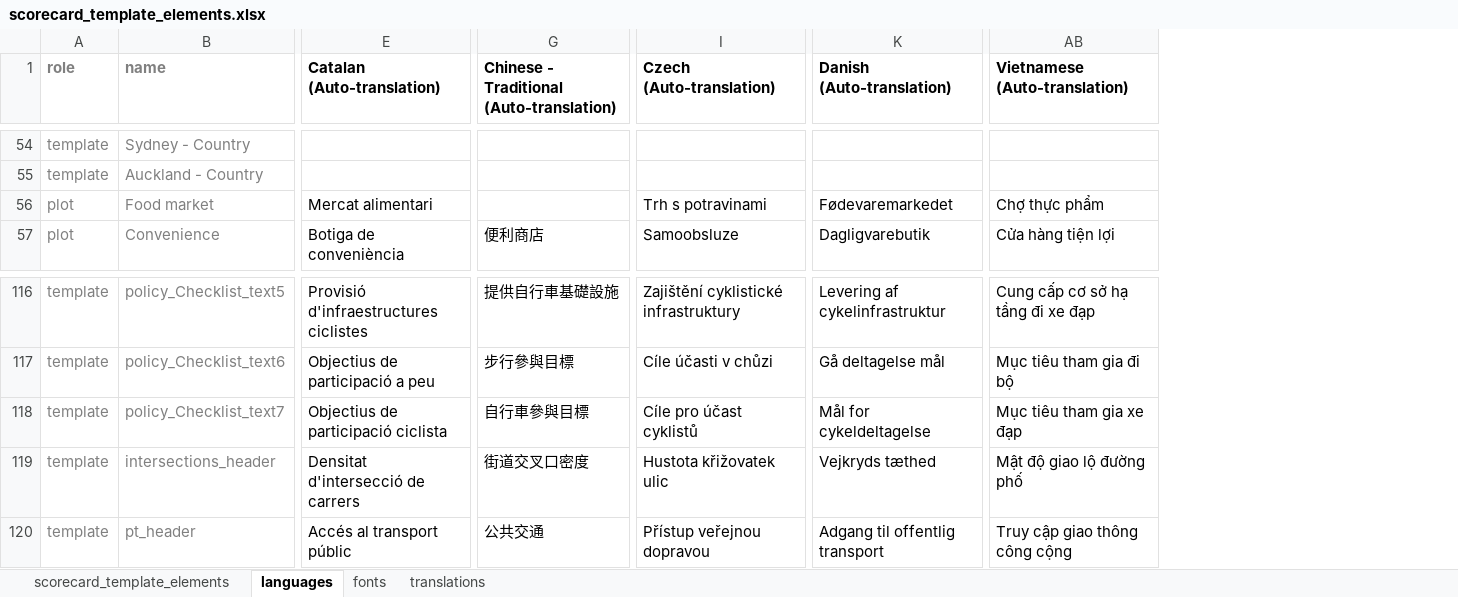
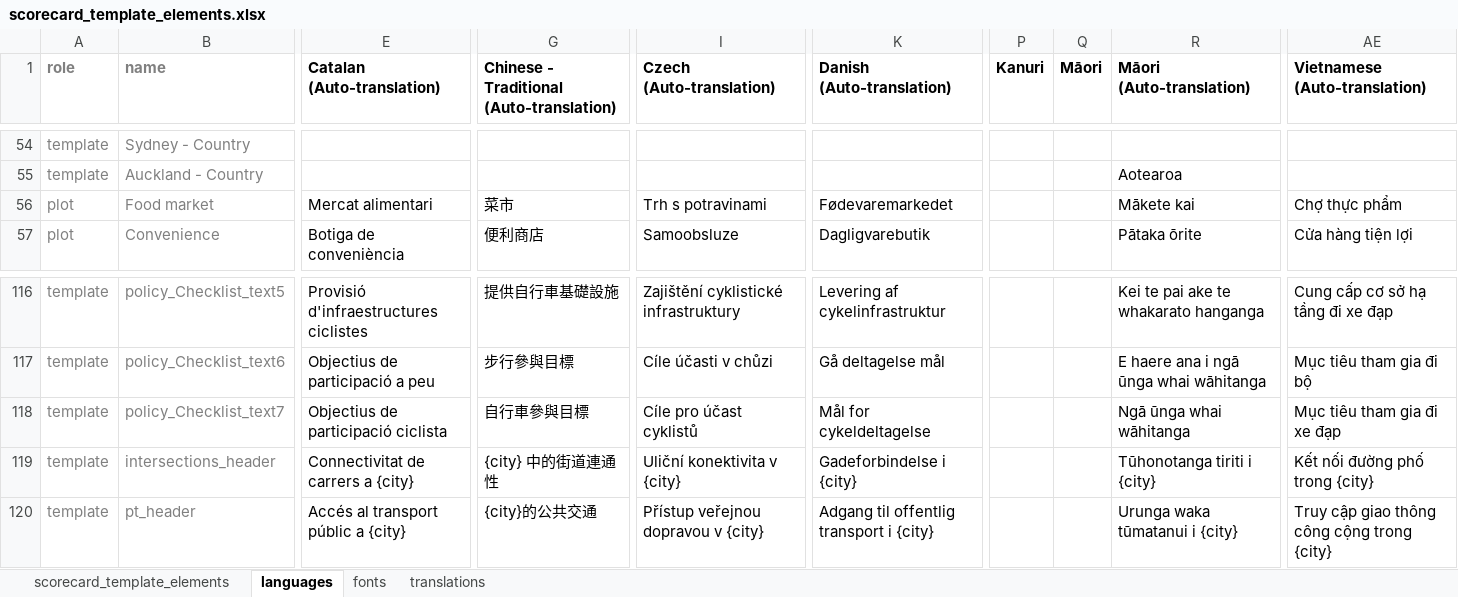
Before and after one commit to global-healthy-liveable-cities/global_scorecards, an Excel workbook: scorecard_template_elements.xlsx, sheet languages, drawn as a sheet; only a part is shown, gaps mark what is left out; values as stored, in another font and other column widths than the file's, no borders; conditional formats not drawn; addresses are those after the commit; the diff covers the shown part only; the diff names each change by its address in the sheet, - before the commit and + after, or states it on an @@ line.

Commit message:
layout and prose updates; also allowance for auto-generation of reports with restriction to non-default language

```diff
--- a/scorecard_template_elements.xlsx (sheet languages)
+++ b/scorecard_template_elements.xlsx (sheet languages)
+column P (Kanuri), empty
+column Q (Māori), empty
+column R (Māori (Auto-translation)), rows 55-57: Aotearoa | Mākete kai | Pātaka ōrite; rows 116-120: Kei te pai ake te whakarato hanganga | E haere ana i ngā ūnga whai wāhitanga | Ngā ūnga whai wāhitanga | Tūhonotanga tiriti i {city} | Urunga waka tūmatanui i {city}
-G56: (empty)
+G56: 菜市
-AE118 (Vietnamese (Auto-translation)): Mục tiêu tham gia xe đạp
+AE118 (Vietnamese (Auto-translation)): Mục tiêu tham gia đi xe đạp
-E119 (Catalan (Auto-translation)): Densitat d'intersecció de carrers
+E119 (Catalan (Auto-translation)): Connectivitat de carrers a {city}
-G119: 街道交叉口密度
+G119: {city} 中的街道連通性
-I119 (Czech (Auto-translation)): Hustota křižovatek ulic
+I119 (Czech (Auto-translation)): Uliční konektivita v {city}
-K119 (Danish (Auto-translation)): Vejkryds tæthed
+K119 (Danish (Auto-translation)): Gadeforbindelse i {city}
-AE119 (Vietnamese (Auto-translation)): Mật độ giao lộ đường phố
+AE119 (Vietnamese (Auto-translation)): Kết nối đường phố trong {city}
-E120 (Catalan (Auto-translation)): Accés al transport públic
+E120 (Catalan (Auto-translation)): Accés al transport públic a {city}
-G120: 公共交通
+G120: {city}的公共交通
-I120 (Czech (Auto-translation)): Přístup veřejnou dopravou
+I120 (Czech (Auto-translation)): Přístup veřejnou dopravou v {city}
-K120 (Danish (Auto-translation)): Adgang til offentlig transport
+K120 (Danish (Auto-translation)): Adgang til offentlig transport i {city}
-AE120 (Vietnamese (Auto-translation)): Truy cập giao thông công cộng
+AE120 (Vietnamese (Auto-translation)): Truy cập giao thông công cộng trong {city}
```
Also changed, not shown: 606 edited cells elsewhere in this sheet, sheet scorecard_template_elements, formulas that keep their value, 2 other files.
